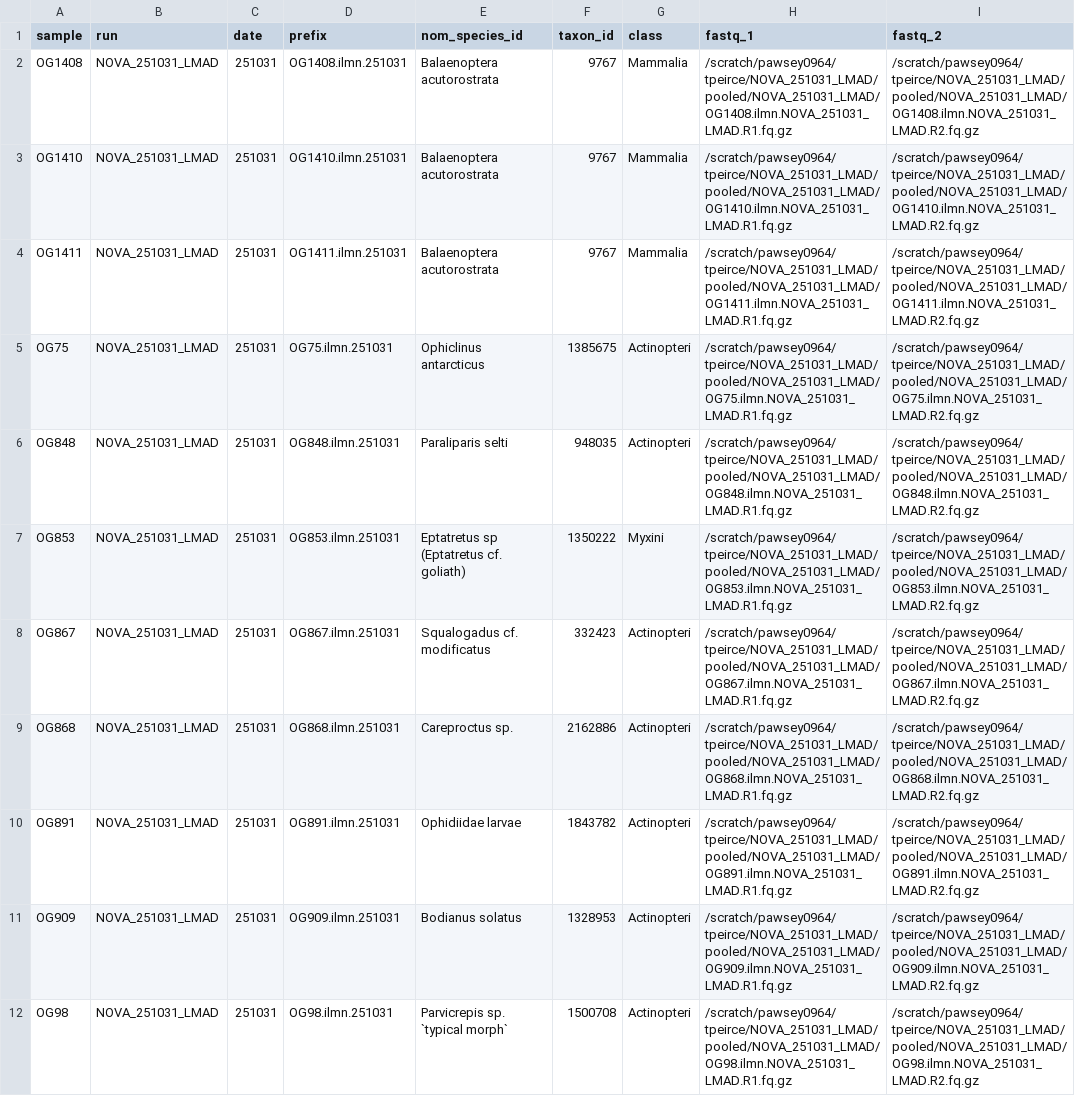
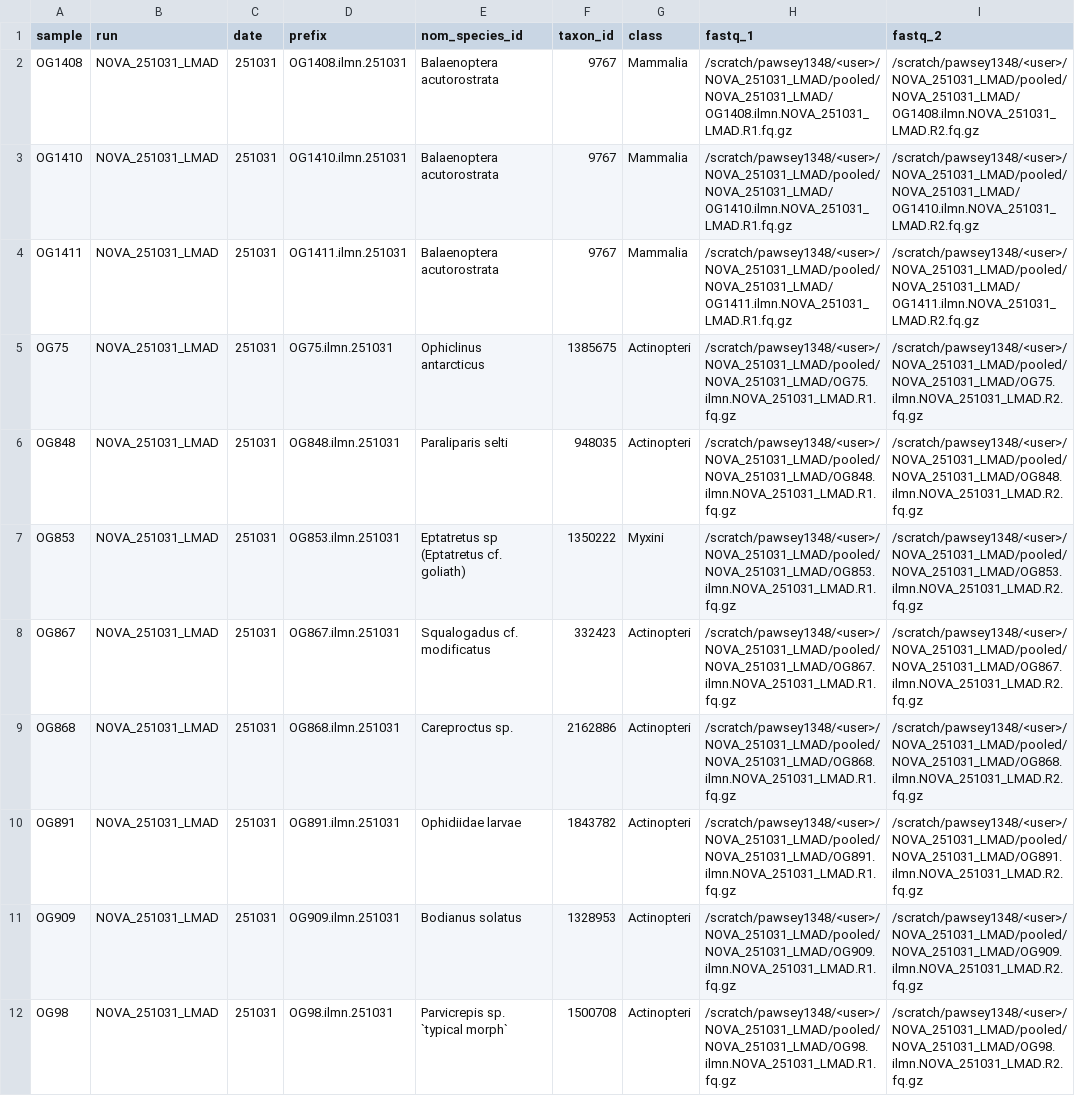
Before and after one commit to Minderoo-OceanOmics-Centre-UWA/OceanOmics-OceanGenomes-Draft-Genomes, a CSV file: assets/samplesheet.csv, drawn as a sheet; the diff names each change by its address in the sheet, - before the commit and + after, or states it on an @@ line.

Commit message:
Drop hard-coded tpeirce paths from test profiles and examples
The test and test_full profiles now build the BaseSpace and database
config paths from $HOME and the Mito checkout and tempdir from $USER,
so they work for whoever runs them. The example samplesheet and the
commented example paths in the backup scripts use a placeholder user.

```diff
--- a/assets/samplesheet.csv
+++ b/assets/samplesheet.csv
-H2 (fastq_1): /scratch/pawsey0964/tpeirce/NOVA_251031_LMAD/pooled/NOVA_251031_LMAD/OG1408.ilmn.NOVA_251031_LMAD.R1.fq.gz
+H2 (fastq_1): /scratch/pawsey1348/<user>/NOVA_251031_LMAD/pooled/NOVA_251031_LMAD/OG1408.ilmn.NOVA_251031_LMAD.R1.fq.gz
-I2 (fastq_2): /scratch/pawsey0964/tpeirce/NOVA_251031_LMAD/pooled/NOVA_251031_LMAD/OG1408.ilmn.NOVA_251031_LMAD.R2.fq.gz
+I2 (fastq_2): /scratch/pawsey1348/<user>/NOVA_251031_LMAD/pooled/NOVA_251031_LMAD/OG1408.ilmn.NOVA_251031_LMAD.R2.fq.gz
-H3 (fastq_1): /scratch/pawsey0964/tpeirce/NOVA_251031_LMAD/pooled/NOVA_251031_LMAD/OG1410.ilmn.NOVA_251031_LMAD.R1.fq.gz
+H3 (fastq_1): /scratch/pawsey1348/<user>/NOVA_251031_LMAD/pooled/NOVA_251031_LMAD/OG1410.ilmn.NOVA_251031_LMAD.R1.fq.gz
-I3 (fastq_2): /scratch/pawsey0964/tpeirce/NOVA_251031_LMAD/pooled/NOVA_251031_LMAD/OG1410.ilmn.NOVA_251031_LMAD.R2.fq.gz
+I3 (fastq_2): /scratch/pawsey1348/<user>/NOVA_251031_LMAD/pooled/NOVA_251031_LMAD/OG1410.ilmn.NOVA_251031_LMAD.R2.fq.gz
-H4 (fastq_1): /scratch/pawsey0964/tpeirce/NOVA_251031_LMAD/pooled/NOVA_251031_LMAD/OG1411.ilmn.NOVA_251031_LMAD.R1.fq.gz
+H4 (fastq_1): /scratch/pawsey1348/<user>/NOVA_251031_LMAD/pooled/NOVA_251031_LMAD/OG1411.ilmn.NOVA_251031_LMAD.R1.fq.gz
-I4 (fastq_2): /scratch/pawsey0964/tpeirce/NOVA_251031_LMAD/pooled/NOVA_251031_LMAD/OG1411.ilmn.NOVA_251031_LMAD.R2.fq.gz
+I4 (fastq_2): /scratch/pawsey1348/<user>/NOVA_251031_LMAD/pooled/NOVA_251031_LMAD/OG1411.ilmn.NOVA_251031_LMAD.R2.fq.gz
-H5 (fastq_1): /scratch/pawsey0964/tpeirce/NOVA_251031_LMAD/pooled/NOVA_251031_LMAD/OG75.ilmn.NOVA_251031_LMAD.R1.fq.gz
+H5 (fastq_1): /scratch/pawsey1348/<user>/NOVA_251031_LMAD/pooled/NOVA_251031_LMAD/OG75.ilmn.NOVA_251031_LMAD.R1.fq.gz
-I5 (fastq_2): /scratch/pawsey0964/tpeirce/NOVA_251031_LMAD/pooled/NOVA_251031_LMAD/OG75.ilmn.NOVA_251031_LMAD.R2.fq.gz
+I5 (fastq_2): /scratch/pawsey1348/<user>/NOVA_251031_LMAD/pooled/NOVA_251031_LMAD/OG75.ilmn.NOVA_251031_LMAD.R2.fq.gz
-H6 (fastq_1): /scratch/pawsey0964/tpeirce/NOVA_251031_LMAD/pooled/NOVA_251031_LMAD/OG848.ilmn.NOVA_251031_LMAD.R1.fq.gz
+H6 (fastq_1): /scratch/pawsey1348/<user>/NOVA_251031_LMAD/pooled/NOVA_251031_LMAD/OG848.ilmn.NOVA_251031_LMAD.R1.fq.gz
-I6 (fastq_2): /scratch/pawsey0964/tpeirce/NOVA_251031_LMAD/pooled/NOVA_251031_LMAD/OG848.ilmn.NOVA_251031_LMAD.R2.fq.gz
+I6 (fastq_2): /scratch/pawsey1348/<user>/NOVA_251031_LMAD/pooled/NOVA_251031_LMAD/OG848.ilmn.NOVA_251031_LMAD.R2.fq.gz
-H7 (fastq_1): /scratch/pawsey0964/tpeirce/NOVA_251031_LMAD/pooled/NOVA_251031_LMAD/OG853.ilmn.NOVA_251031_LMAD.R1.fq.gz
+H7 (fastq_1): /scratch/pawsey1348/<user>/NOVA_251031_LMAD/pooled/NOVA_251031_LMAD/OG853.ilmn.NOVA_251031_LMAD.R1.fq.gz
-I7 (fastq_2): /scratch/pawsey0964/tpeirce/NOVA_251031_LMAD/pooled/NOVA_251031_LMAD/OG853.ilmn.NOVA_251031_LMAD.R2.fq.gz
+I7 (fastq_2): /scratch/pawsey1348/<user>/NOVA_251031_LMAD/pooled/NOVA_251031_LMAD/OG853.ilmn.NOVA_251031_LMAD.R2.fq.gz
-H8 (fastq_1): /scratch/pawsey0964/tpeirce/NOVA_251031_LMAD/pooled/NOVA_251031_LMAD/OG867.ilmn.NOVA_251031_LMAD.R1.fq.gz
+H8 (fastq_1): /scratch/pawsey1348/<user>/NOVA_251031_LMAD/pooled/NOVA_251031_LMAD/OG867.ilmn.NOVA_251031_LMAD.R1.fq.gz
-I8 (fastq_2): /scratch/pawsey0964/tpeirce/NOVA_251031_LMAD/pooled/NOVA_251031_LMAD/OG867.ilmn.NOVA_251031_LMAD.R2.fq.gz
+I8 (fastq_2): /scratch/pawsey1348/<user>/NOVA_251031_LMAD/pooled/NOVA_251031_LMAD/OG867.ilmn.NOVA_251031_LMAD.R2.fq.gz
-H9 (fastq_1): /scratch/pawsey0964/tpeirce/NOVA_251031_LMAD/pooled/NOVA_251031_LMAD/OG868.ilmn.NOVA_251031_LMAD.R1.fq.gz
+H9 (fastq_1): /scratch/pawsey1348/<user>/NOVA_251031_LMAD/pooled/NOVA_251031_LMAD/OG868.ilmn.NOVA_251031_LMAD.R1.fq.gz
-I9 (fastq_2): /scratch/pawsey0964/tpeirce/NOVA_251031_LMAD/pooled/NOVA_251031_LMAD/OG868.ilmn.NOVA_251031_LMAD.R2.fq.gz
+I9 (fastq_2): /scratch/pawsey1348/<user>/NOVA_251031_LMAD/pooled/NOVA_251031_LMAD/OG868.ilmn.NOVA_251031_LMAD.R2.fq.gz
-H10 (fastq_1): /scratch/pawsey0964/tpeirce/NOVA_251031_LMAD/pooled/NOVA_251031_LMAD/OG891.ilmn.NOVA_251031_LMAD.R1.fq.gz
+H10 (fastq_1): /scratch/pawsey1348/<user>/NOVA_251031_LMAD/pooled/NOVA_251031_LMAD/OG891.ilmn.NOVA_251031_LMAD.R1.fq.gz
-I10 (fastq_2): /scratch/pawsey0964/tpeirce/NOVA_251031_LMAD/pooled/NOVA_251031_LMAD/OG891.ilmn.NOVA_251031_LMAD.R2.fq.gz
+I10 (fastq_2): /scratch/pawsey1348/<user>/NOVA_251031_LMAD/pooled/NOVA_251031_LMAD/OG891.ilmn.NOVA_251031_LMAD.R2.fq.gz
-H11 (fastq_1): /scratch/pawsey0964/tpeirce/NOVA_251031_LMAD/pooled/NOVA_251031_LMAD/OG909.ilmn.NOVA_251031_LMAD.R1.fq.gz
+H11 (fastq_1): /scratch/pawsey1348/<user>/NOVA_251031_LMAD/pooled/NOVA_251031_LMAD/OG909.ilmn.NOVA_251031_LMAD.R1.fq.gz
-I11 (fastq_2): /scratch/pawsey0964/tpeirce/NOVA_251031_LMAD/pooled/NOVA_251031_LMAD/OG909.ilmn.NOVA_251031_LMAD.R2.fq.gz
+I11 (fastq_2): /scratch/pawsey1348/<user>/NOVA_251031_LMAD/pooled/NOVA_251031_LMAD/OG909.ilmn.NOVA_251031_LMAD.R2.fq.gz
-H12 (fastq_1): /scratch/pawsey0964/tpeirce/NOVA_251031_LMAD/pooled/NOVA_251031_LMAD/OG98.ilmn.NOVA_251031_LMAD.R1.fq.gz
+H12 (fastq_1): /scratch/pawsey1348/<user>/NOVA_251031_LMAD/pooled/NOVA_251031_LMAD/OG98.ilmn.NOVA_251031_LMAD.R1.fq.gz
-I12 (fastq_2): /scratch/pawsey0964/tpeirce/NOVA_251031_LMAD/pooled/NOVA_251031_LMAD/OG98.ilmn.NOVA_251031_LMAD.R2.fq.gz
+I12 (fastq_2): /scratch/pawsey1348/<user>/NOVA_251031_LMAD/pooled/NOVA_251031_LMAD/OG98.ilmn.NOVA_251031_LMAD.R2.fq.gz
```
Also changed, not shown: 7 other files.
